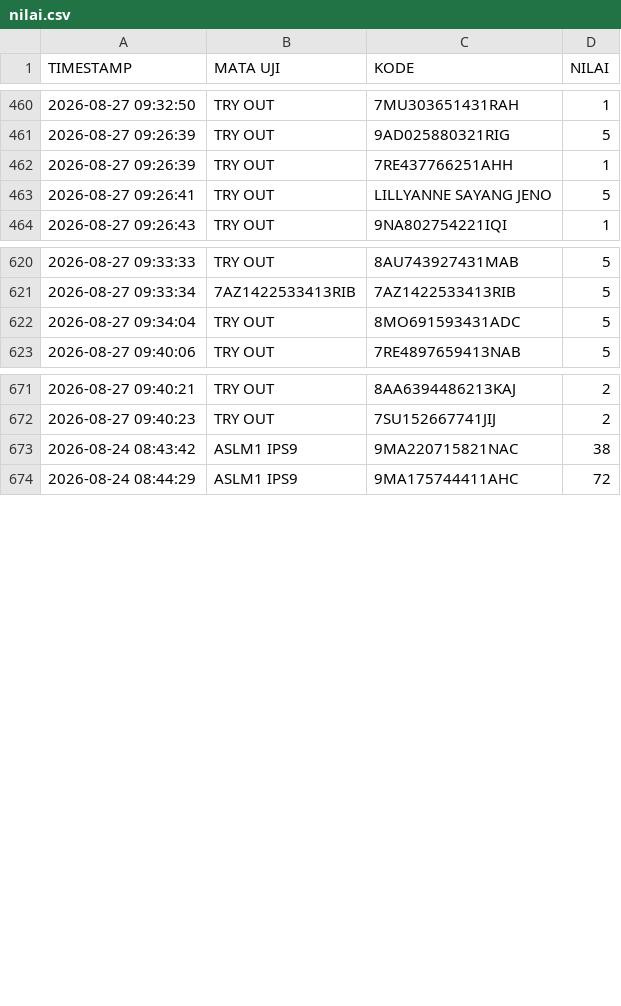
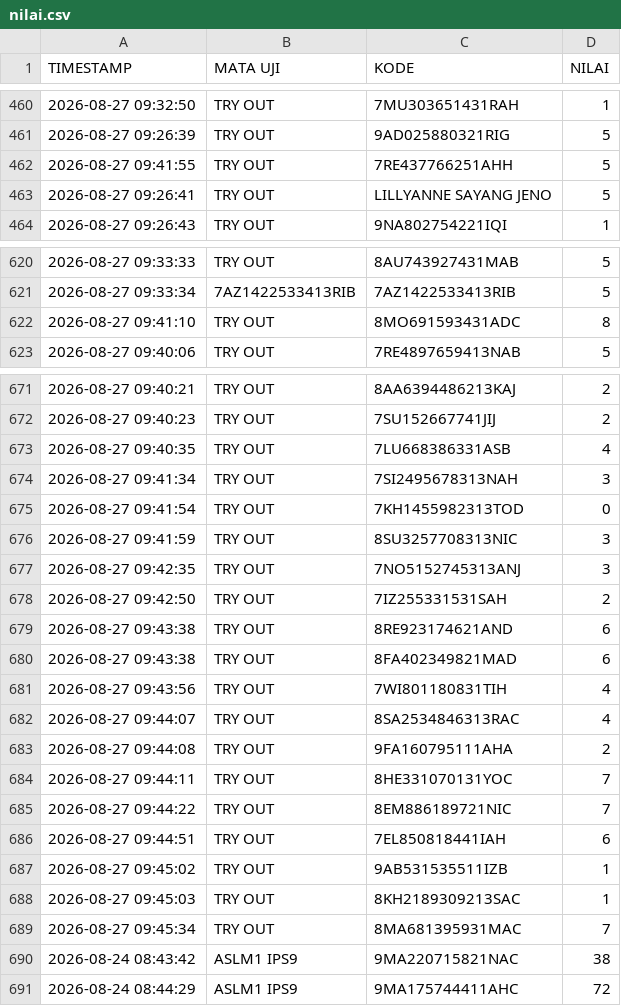
Before and after one commit to SMPN1KALIWEDI/ujian-smpn1kaliwedi, a CSV file: data/nilai.csv, drawn as a sheet; only a part is shown, gaps mark what is left out; the diff covers the shown part only.

Commit message:
Update data/nilai.csv - 2026-08-27T02:45:54.303Z

```diff
--- a/data/nilai.csv
+++ b/data/nilai.csv
@@ -461,3 +461,3 @@ TIMESTAMP,MATA UJI,KODE,NILAI
 2026-08-27 09:26:39,TRY OUT,9AD025880321RIG,5
-2026-08-27 09:26:39,TRY OUT,7RE437766251AHH,1
+2026-08-27 09:41:55,TRY OUT,7RE437766251AHH,5
 2026-08-27 09:26:41,TRY OUT,LILLYANNE SAYANG JENO,5
@@ -621,3 +621,3 @@ TIMESTAMP,MATA UJI,KODE,NILAI
 2026-08-27 09:33:34,7AZ1422533413RIB,7AZ1422533413RIB,5
-2026-08-27 09:34:04,TRY OUT,8MO691593431ADC,5
+2026-08-27 09:41:10,TRY OUT,8MO691593431ADC,8
 2026-08-27 09:40:06,TRY OUT,7RE4897659413NAB,5
@@ -672,2 +672,19 @@ TIMESTAMP,MATA UJI,KODE,NILAI
 2026-08-27 09:40:23,TRY OUT,7SU152667741JIJ,2
+2026-08-27 09:40:35,TRY OUT,7LU668386331ASB,4
+2026-08-27 09:41:34,TRY OUT,7SI2495678313NAH,3
+2026-08-27 09:41:54,TRY OUT,7KH1455982313TOD,0
+2026-08-27 09:41:59,TRY OUT,8SU3257708313NIC,3
+2026-08-27 09:42:35,TRY OUT,7NO5152745313ANJ,3
+2026-08-27 09:42:50,TRY OUT,7IZ255331531SAH,2
+2026-08-27 09:43:38,TRY OUT,8RE923174621AND,6
+2026-08-27 09:43:38,TRY OUT,8FA402349821MAD,6
+2026-08-27 09:43:56,TRY OUT,7WI801180831TIH,4
+2026-08-27 09:44:07,TRY OUT,8SA2534846313RAC,4
+2026-08-27 09:44:08,TRY OUT,9FA160795111AHA,2
+2026-08-27 09:44:11,TRY OUT,8HE331070131YOC,7
+2026-08-27 09:44:22,TRY OUT,8EM886189721NIC,7
+2026-08-27 09:44:51,TRY OUT,7EL850818441IAH,6
+2026-08-27 09:45:02,TRY OUT,9AB531535511IZB,1
+2026-08-27 09:45:03,TRY OUT,8KH2189309213SAC,1
+2026-08-27 09:45:34,TRY OUT,8MA681395931MAC,7
 2026-08-24 08:43:42,ASLM1 IPS9,9MA220715821NAC,38
```
Also changed, not shown: 2 edited cells elsewhere in this file.
